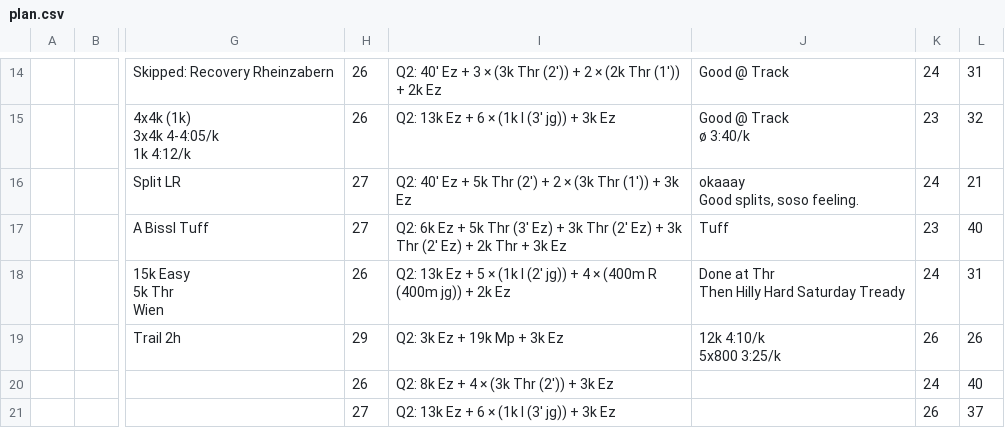
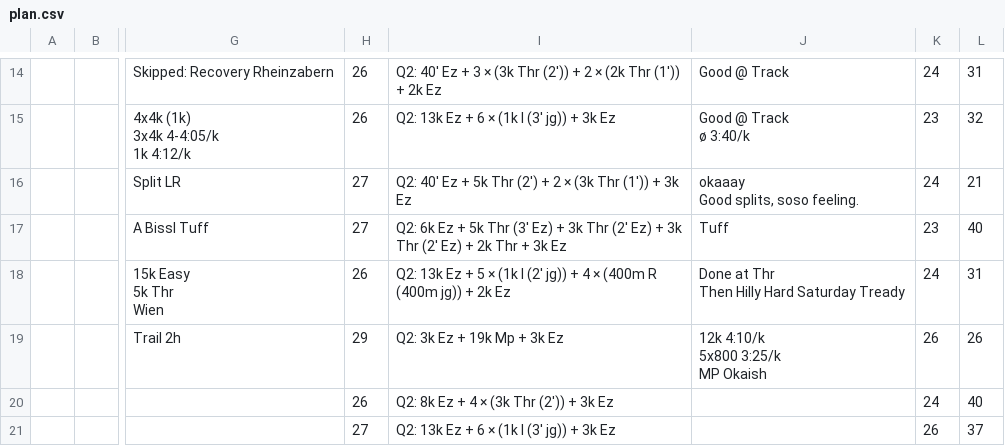
Before and after one commit to daniel-vera-g/runs, a CSV file: public/plan.csv, drawn as a sheet; only a part is shown, gaps mark what is left out; ↵ is a line break in a cell; the diff names each change by its address in the sheet, - before the commit and + after, or states it on an @@ line.

Commit message:
chore: Update training plan via web app

```diff
--- a/public/plan.csv
+++ b/public/plan.csv
-J19: 12k 4:10/k ↵ 5x800 3:25/k
+J19: 12k 4:10/k ↵ 5x800 3:25/k ↵ MP Okaish
```
